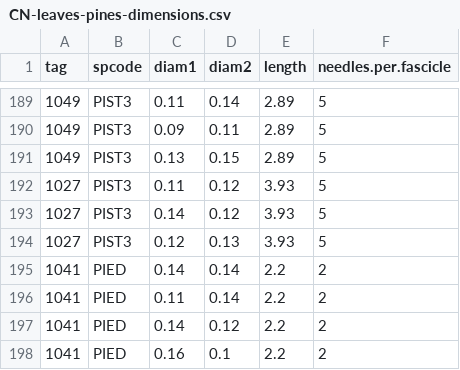
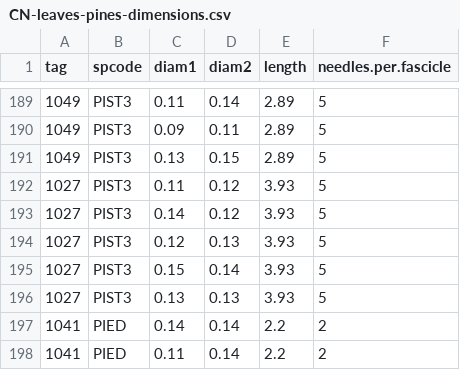
Before and after one commit to schwilklab/CSC-sky-island-forest, a CSV file: data/leaves/CN-leaves-pines-dimensions.csv, drawn as a sheet; only a part is shown, gaps mark what is left out; the shorter side is filled out with more unchanged rows; the diff names each change by its address in the sheet, - before the commit and + after, or states it on an @@ line.

Commit message:
Update CN-leaves-pines-dimensions.csv
added two measurements I missed when entering data

```diff
--- a/data/leaves/CN-leaves-pines-dimensions.csv
+++ b/data/leaves/CN-leaves-pines-dimensions.csv
+row 195: 1027 | PIST3 | 0.15 | 0.14 | 3.93 | 5
+row 196: 1027 | PIST3 | 0.13 | 0.13 | 3.93 | 5
```
